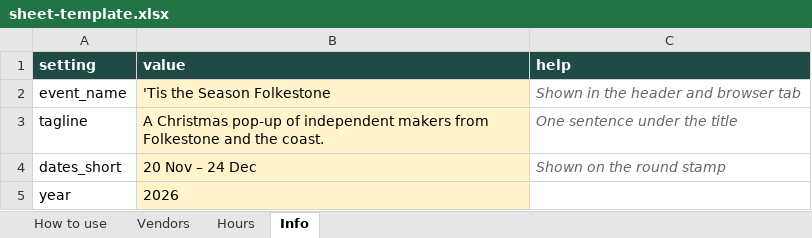
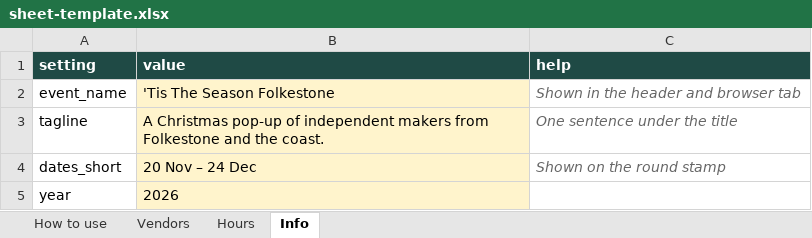
Before and after one commit to tinysmallcat/tistheseason, an Excel workbook: sheet-template.xlsx, sheet Info, drawn as a sheet; only a part is shown; values as stored, in another font and other column widths than the file's, no borders; the diff names each change by its address in the sheet, - before the commit and + after, or states it on an @@ line.

```diff
--- a/sheet-template.xlsx (sheet Info)
+++ b/sheet-template.xlsx (sheet Info)
-B2 (value): 'Tis the Season Folkestone
+B2 (value): 'Tis The Season Folkestone
```
Also changed, not shown: 1 other file.
